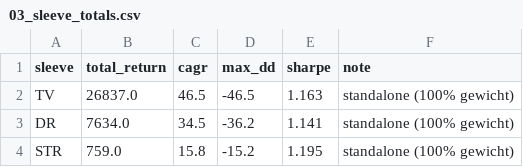
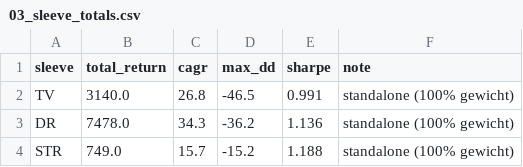
Before and after one commit to Jornvv/VTS-Dashboard, a CSV file: data/v20_report/03_sleeve_totals.csv, drawn as a sheet.

```diff
--- a/data/v20_report/03_sleeve_totals.csv
+++ b/data/v20_report/03_sleeve_totals.csv
@@ -1,4 +1,4 @@
 sleeve,total_return,cagr,max_dd,sharpe,note
-TV,26837.0,46.5,-46.5,1.163,standalone (100% gewicht)
-DR,7634.0,34.5,-36.2,1.141,standalone (100% gewicht)
-STR,759.0,15.8,-15.2,1.195,standalone (100% gewicht)
+TV,3140.0,26.8,-46.5,0.991,standalone (100% gewicht)
+DR,7478.0,34.3,-36.2,1.136,standalone (100% gewicht)
+STR,749.0,15.7,-15.2,1.188,standalone (100% gewicht)
```
Also changed, not shown: data/v20_report/01_annual_returns.csv, data/v20_report/02_monthly_returns_heatmap.csv, 6 other files.
